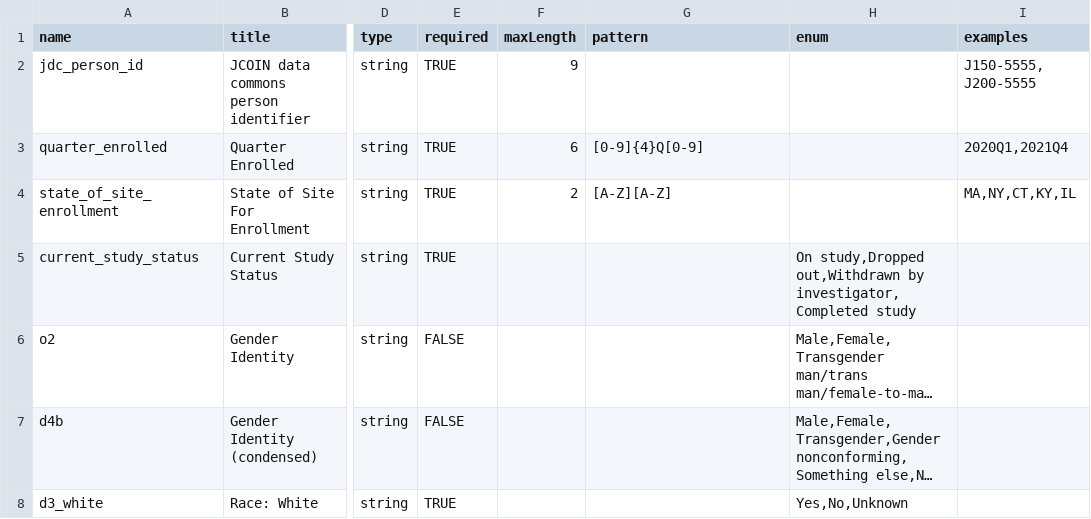
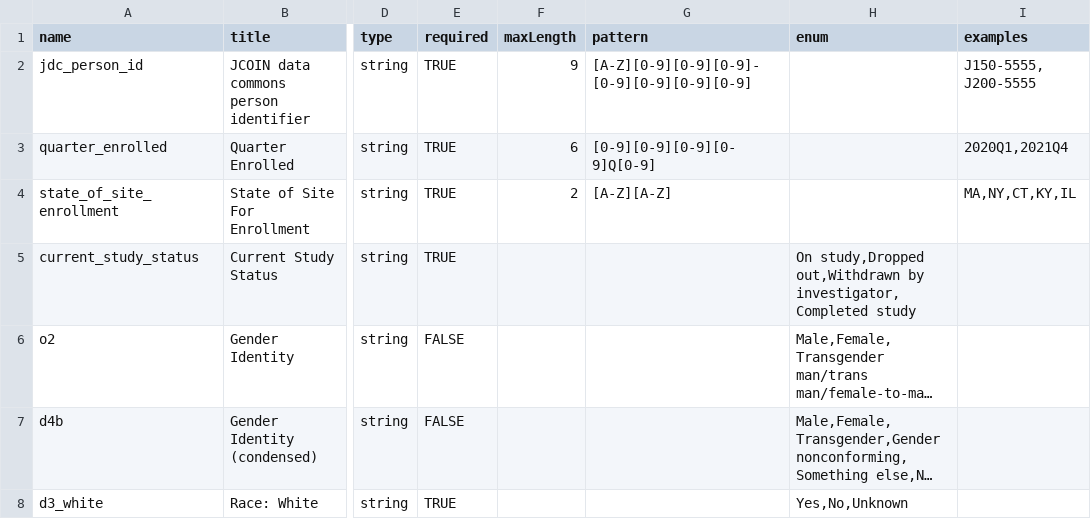
Before and after one commit to jcoin-maarc/JCOIN-Core-Measures, a CSV file: csvs/table-schema-baseline.csv, drawn as a sheet; only a part is shown, gaps mark what is left out; long unchanged cells end in …; the diff names each change by its address in the sheet, - before the commit and + after, or states it on an @@ line.

Commit message:
fix: maxLength not needed with pattern

```diff
--- a/csvs/table-schema-baseline.csv
+++ b/csvs/table-schema-baseline.csv
-G2 (pattern): (empty)
+G2 (pattern): [A-Z][0-9][0-9][0-9]-[0-9][0-9][0-9][0-9]
-G3 (pattern): [0-9]{4}Q[0-9]
+G3 (pattern): [0-9][0-9][0-9][0-9]Q[0-9]
```
Also changed, not shown: csvs/table-schema-time-points.csv, 4 other files.
